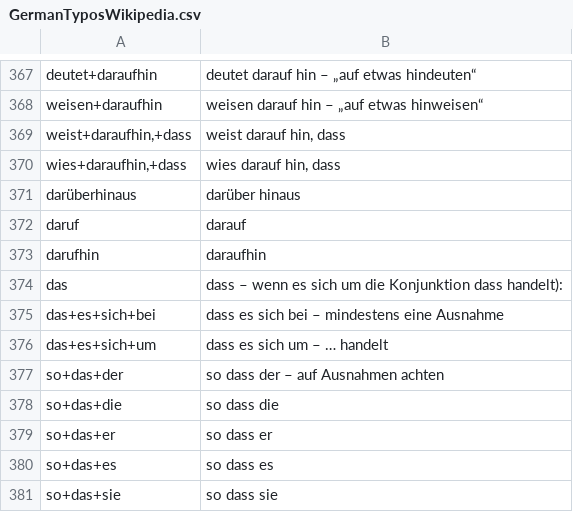
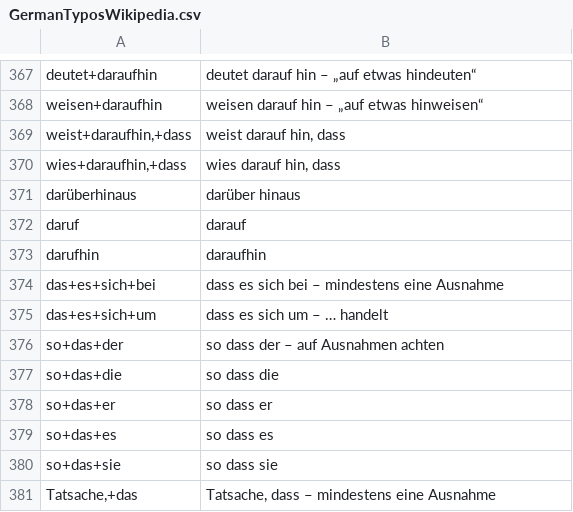
Before and after one commit to janmechtel/rockettype, a CSV file: dictionaries/GermanTyposWikipedia.csv, drawn as a sheet; only a part is shown, gaps mark what is left out; the shorter side is filled out with more unchanged rows; the diff names each change by its address in the sheet, - before the commit and + after, or states it on an @@ line.

Commit message:
removed "das" from German Typos

```diff
--- a/dictionaries/GermanTyposWikipedia.csv
+++ b/dictionaries/GermanTyposWikipedia.csv
-row 374: das | dass – wenn es sich um die Konjunktion dass handelt):
```
Also changed, not shown: 1 other file.
